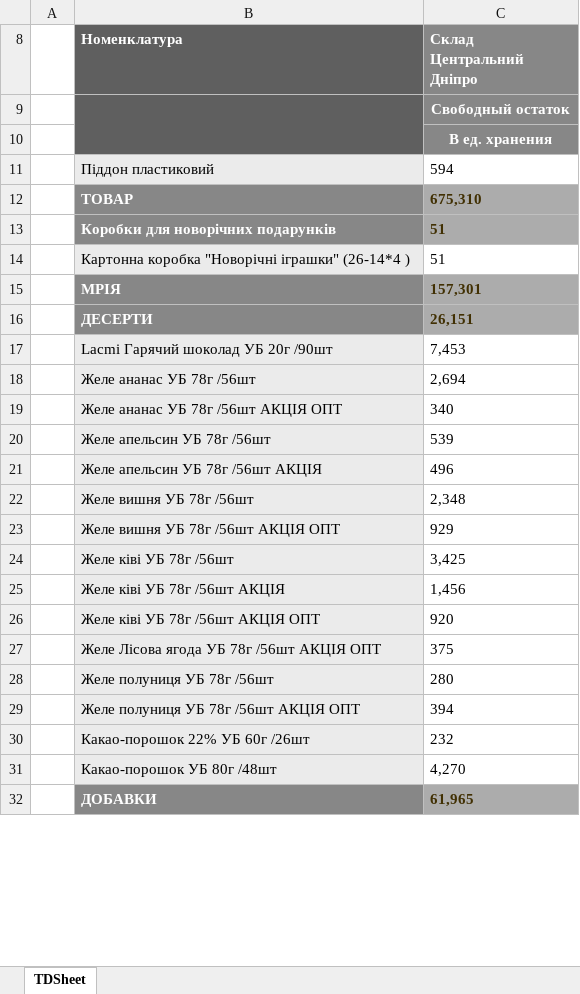
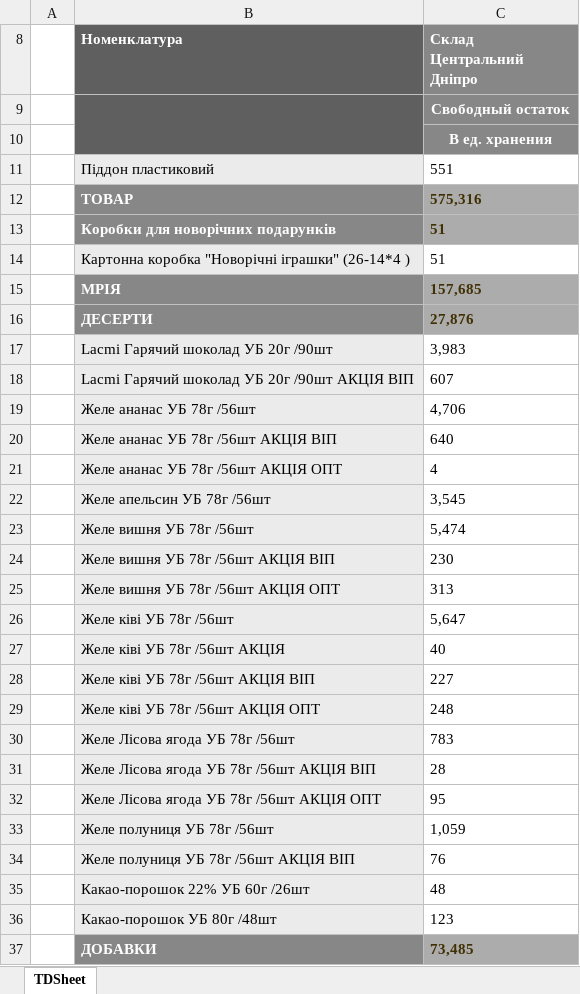
Before and after one commit to Stako21/jwt-auth, an Excel workbook: client/public/Sorce/balanceDP.xlsx, sheet TDSheet, drawn as a sheet; only a part is shown; values as stored, in another font and other column widths than the file's, no borders; charts and pictures not drawn; removed rows and columns are numbered as before the commit, all else as after; the diff covers the shown part only; the diff names each change by its address in the sheet, - before the commit and + after, or states it on an @@ line.

```diff
--- a/client/public/Sorce/balanceDP.xlsx (sheet TDSheet)
+++ b/client/public/Sorce/balanceDP.xlsx (sheet TDSheet)
-C11 (Склад Центральний Дніпро): 594
+C11 (Склад Центральний Дніпро): 551
-C12 (Склад Центральний Дніпро): 675,310
+C12 (Склад Центральний Дніпро): 575,316
-C15 (Склад Центральний Дніпро): 157,301
+C15 (Склад Центральний Дніпро): 157,685
-C16 (Склад Центральний Дніпро): 26,151
+C16 (Склад Центральний Дніпро): 27,876
-C17 (Склад Центральний Дніпро): 7,453
+C17 (Склад Центральний Дніпро): 3,983
+row 18:  | Lacmi Гарячий шоколад УБ 20г /90шт АКЦІЯ ВІП | 607
-C19 (Склад Центральний Дніпро): 2,694
+C19 (Склад Центральний Дніпро): 4,706
+row 20:  | Желе ананас УБ 78г /56шт АКЦІЯ ВІП | 640
-C21 (Склад Центральний Дніпро): 340
+C21 (Склад Центральний Дніпро): 4
-C22 (Склад Центральний Дніпро): 539
+C22 (Склад Центральний Дніпро): 3,545
-row 21:  | Желе апельсин УБ 78г /56шт АКЦІЯ | 496
-C23 (Склад Центральний Дніпро): 2,348
+C23 (Склад Центральний Дніпро): 5,474
+row 24:  | Желе вишня УБ 78г /56шт АКЦІЯ ВІП | 230
-C25 (Склад Центральний Дніпро): 929
+C25 (Склад Центральний Дніпро): 313
-C26 (Склад Центральний Дніпро): 3,425
+C26 (Склад Центральний Дніпро): 5,647
-C27 (Склад Центральний Дніпро): 1,456
+C27 (Склад Центральний Дніпро): 40
+row 28:  | Желе ківі УБ 78г /56шт АКЦІЯ ВІП | 227
-C29 (Склад Центральний Дніпро): 920
+C29 (Склад Центральний Дніпро): 248
+row 30:  | Желе Лісова ягода УБ 78г /56шт | 783
+row 31:  | Желе Лісова ягода УБ 78г /56шт АКЦІЯ ВІП | 28
-C32 (Склад Центральний Дніпро): 375
+C32 (Склад Центральний Дніпро): 95
-C33 (Склад Центральний Дніпро): 280
+C33 (Склад Центральний Дніпро): 1,059
-row 29:  | Желе полуниця УБ 78г /56шт АКЦІЯ ОПТ | 394
+row 34:  | Желе полуниця УБ 78г /56шт АКЦІЯ ВІП | 76
-C35 (Склад Центральний Дніпро): 232
+C35 (Склад Центральний Дніпро): 48
-C36 (Склад Центральний Дніпро): 4,270
+C36 (Склад Центральний Дніпро): 123
-C37 (Склад Центральний Дніпро): 61,965
+C37 (Склад Центральний Дніпро): 73,485
```
Also changed, not shown: 36 added rows, 26 removed rows and 341 edited cells elsewhere in this sheet, hidden cells, client/public/Sorce/balanceKR.xlsx, client/public/Sorce/balanceML.xlsx, 7 other files.
